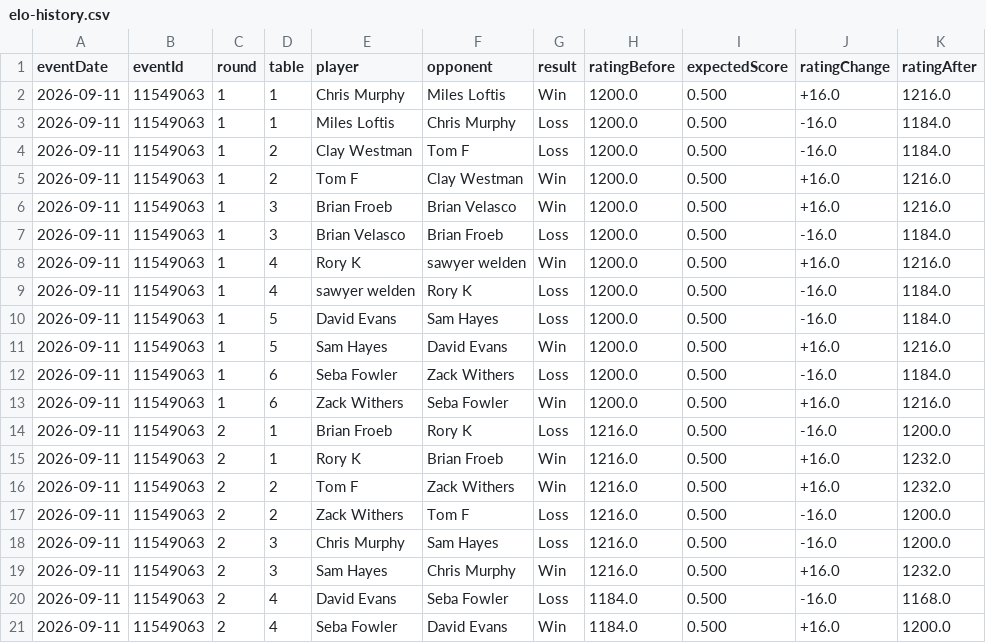
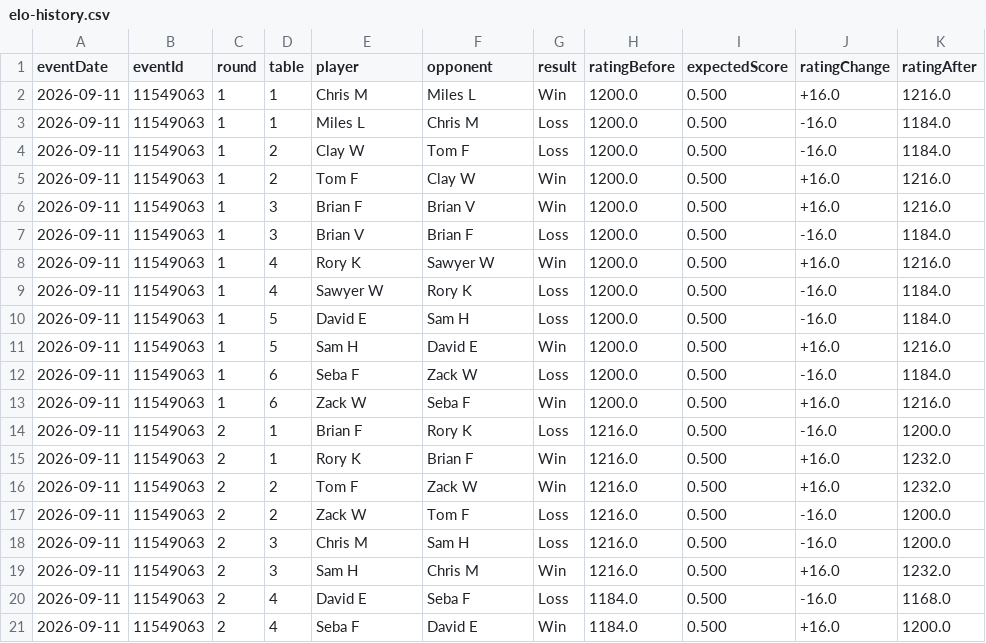
Before and after one commit to sawyerWeld/sawyerWeld.github.io, a CSV file: atomic-elo/elo-history.csv, drawn as a sheet; only a part is shown; the diff covers the shown part only.

Commit message:
Update Atomic Empire Elo

```diff
--- a/atomic-elo/elo-history.csv
+++ b/atomic-elo/elo-history.csv
@@ -1,21 +1,21 @@
 eventDate,eventId,round,table,player,opponent,result,ratingBefore,expectedScore,ratingChange,ratingAfter
-2026-09-11,11549063,1,1,Chris Murphy,Miles Loftis,Win,1200.0,0.500,+16.0,1216.0
-2026-09-11,11549063,1,1,Miles Loftis,Chris Murphy,Loss,1200.0,0.500,-16.0,1184.0
-2026-09-11,11549063,1,2,Clay Westman,Tom F,Loss,1200.0,0.500,-16.0,1184.0
-2026-09-11,11549063,1,2,Tom F,Clay Westman,Win,1200.0,0.500,+16.0,1216.0
-2026-09-11,11549063,1,3,Brian Froeb,Brian Velasco,Win,1200.0,0.500,+16.0,1216.0
-2026-09-11,11549063,1,3,Brian Velasco,Brian Froeb,Loss,1200.0,0.500,-16.0,1184.0
-2026-09-11,11549063,1,4,Rory K,sawyer welden,Win,1200.0,0.500,+16.0,1216.0
-2026-09-11,11549063,1,4,sawyer welden,Rory K,Loss,1200.0,0.500,-16.0,1184.0
-2026-09-11,11549063,1,5,David Evans,Sam Hayes,Loss,1200.0,0.500,-16.0,1184.0
-2026-09-11,11549063,1,5,Sam Hayes,David Evans,Win,1200.0,0.500,+16.0,1216.0
-2026-09-11,11549063,1,6,Seba Fowler,Zack Withers,Loss,1200.0,0.500,-16.0,1184.0
-2026-09-11,11549063,1,6,Zack Withers,Seba Fowler,Win,1200.0,0.500,+16.0,1216.0
-2026-09-11,11549063,2,1,Brian Froeb,Rory K,Loss,1216.0,0.500,-16.0,1200.0
-2026-09-11,11549063,2,1,Rory K,Brian Froeb,Win,1216.0,0.500,+16.0,1232.0
-2026-09-11,11549063,2,2,Tom F,Zack Withers,Win,1216.0,0.500,+16.0,1232.0
-2026-09-11,11549063,2,2,Zack Withers,Tom F,Loss,1216.0,0.500,-16.0,1200.0
-2026-09-11,11549063,2,3,Chris Murphy,Sam Hayes,Loss,1216.0,0.500,-16.0,1200.0
-2026-09-11,11549063,2,3,Sam Hayes,Chris Murphy,Win,1216.0,0.500,+16.0,1232.0
-2026-09-11,11549063,2,4,David Evans,Seba Fowler,Loss,1184.0,0.500,-16.0,1168.0
-2026-09-11,11549063,2,4,Seba Fowler,David Evans,Win,1184.0,0.500,+16.0,1200.0
+2026-09-11,11549063,1,1,Chris M,Miles L,Win,1200.0,0.500,+16.0,1216.0
+2026-09-11,11549063,1,1,Miles L,Chris M,Loss,1200.0,0.500,-16.0,1184.0
+2026-09-11,11549063,1,2,Clay W,Tom F,Loss,1200.0,0.500,-16.0,1184.0
+2026-09-11,11549063,1,2,Tom F,Clay W,Win,1200.0,0.500,+16.0,1216.0
+2026-09-11,11549063,1,3,Brian F,Brian V,Win,1200.0,0.500,+16.0,1216.0
+2026-09-11,11549063,1,3,Brian V,Brian F,Loss,1200.0,0.500,-16.0,1184.0
+2026-09-11,11549063,1,4,Rory K,Sawyer W,Win,1200.0,0.500,+16.0,1216.0
+2026-09-11,11549063,1,4,Sawyer W,Rory K,Loss,1200.0,0.500,-16.0,1184.0
+2026-09-11,11549063,1,5,David E,Sam H,Loss,1200.0,0.500,-16.0,1184.0
+2026-09-11,11549063,1,5,Sam H,David E,Win,1200.0,0.500,+16.0,1216.0
+2026-09-11,11549063,1,6,Seba F,Zack W,Loss,1200.0,0.500,-16.0,1184.0
+2026-09-11,11549063,1,6,Zack W,Seba F,Win,1200.0,0.500,+16.0,1216.0
+2026-09-11,11549063,2,1,Brian F,Rory K,Loss,1216.0,0.500,-16.0,1200.0
+2026-09-11,11549063,2,1,Rory K,Brian F,Win,1216.0,0.500,+16.0,1232.0
+2026-09-11,11549063,2,2,Tom F,Zack W,Win,1216.0,0.500,+16.0,1232.0
+2026-09-11,11549063,2,2,Zack W,Tom F,Loss,1216.0,0.500,-16.0,1200.0
+2026-09-11,11549063,2,3,Chris M,Sam H,Loss,1216.0,0.500,-16.0,1200.0
+2026-09-11,11549063,2,3,Sam H,Chris M,Win,1216.0,0.500,+16.0,1232.0
+2026-09-11,11549063,2,4,David E,Seba F,Loss,1184.0,0.500,-16.0,1168.0
+2026-09-11,11549063,2,4,Seba F,David E,Win,1184.0,0.500,+16.0,1200.0
```
Also changed, not shown: 148 edited cells elsewhere in this file, atomic-elo/elo-leaderboard.csv, 3 other files.
